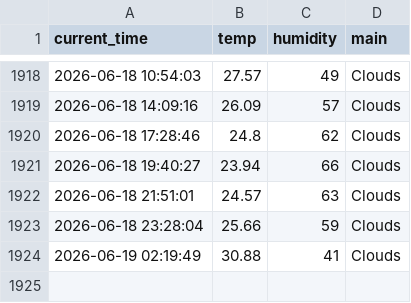
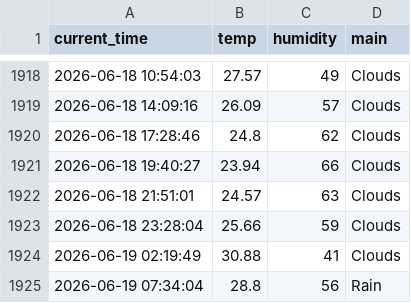
Before and after one commit to kyb7640-gif/weather_5m, a CSV file: weather.csv, drawn as a sheet; only a part is shown, gaps mark what is left out.

```diff
--- a/weather.csv
+++ b/weather.csv
@@ -1924 +1924,2 @@ current_time,temp,humidity,main
 2026-06-19 02:19:49,30.88,41,Clouds
+2026-06-19 07:34:04,28.8,56,Rain
```
